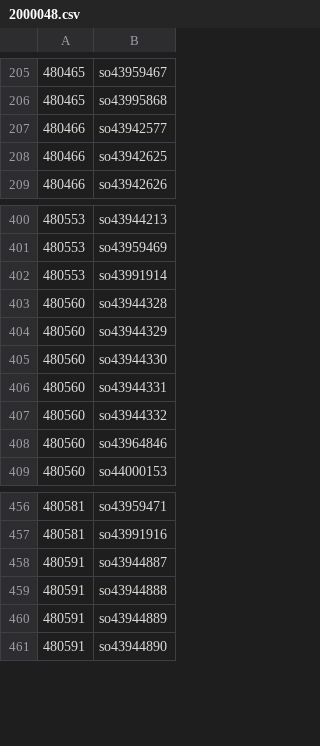
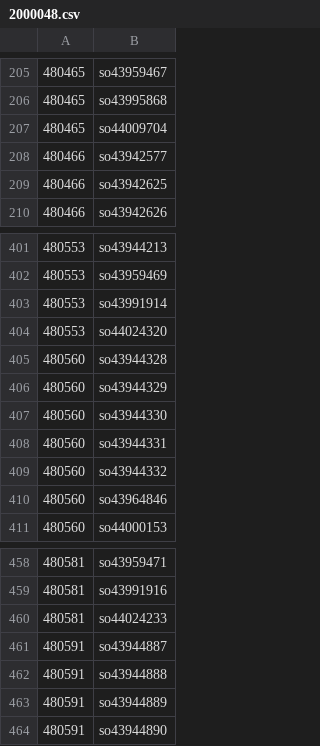
Before and after one commit to rinsuki/danime-niconico-data, a CSV file: csv/series_contents/2000048.csv, drawn as a sheet; only a part is shown, gaps mark what is left out; the diff names each change by its address in the sheet, - before the commit and + after, or states it on an @@ line.

```diff
--- a/csv/series_contents/2000048.csv
+++ b/csv/series_contents/2000048.csv
+row 207: 480465 | so44009704
+row 404: 480553 | so44024320
+row 460: 480581 | so44024233
```
Also changed, not shown: csv/series/1.csv, csv/series_contents/2000031.csv, 3 other files.
